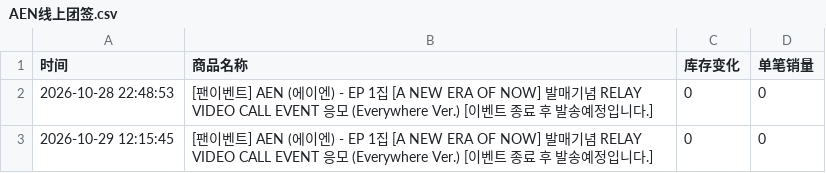
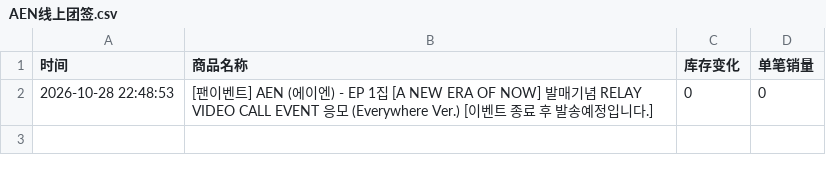
Before and after one commit to Juineii/aen_br1031, a CSV file: AEN线上团签.csv, drawn as a sheet; the diff names each change by its address in the sheet, - before the commit and + after, or states it on an @@ line.

```diff
--- a/AEN线上团签.csv
+++ b/AEN线上团签.csv
-row 3: 2026-10-29 12:15:45 | [팬이벤트] AEN (에이엔) - EP 1집 [A NEW ERA OF NOW] 발매기념 RELAY VIDEO CALL EVENT 응모 (Everywhere Ver.) [이벤트 종료 후 발송예정입니다.] | 0 | 0
```
Also changed, not shown: AEN团体DIY.csv, AEN线下团签.csv.
